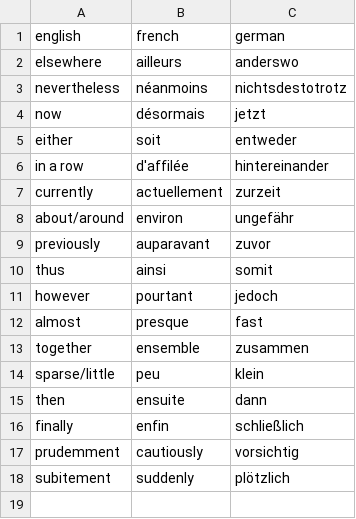
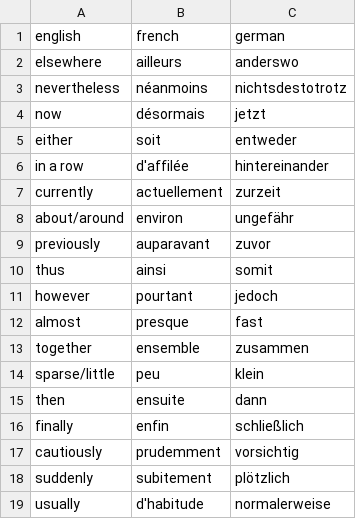
Before and after one commit to maxneuvians/copilot-french-tutor, a CSV file: vocabulary/adverbs.csv, drawn as a sheet.

```diff
--- a/vocabulary/adverbs.csv
+++ b/vocabulary/adverbs.csv
@@ -16,3 +16,4 @@ then, ensuite, dann
 finally, enfin, schließlich
-prudemment, cautiously, vorsichtig
-subitement, suddenly, plötzlich
+cautiously, prudemment, vorsichtig
+suddenly, subitement, plötzlich
+usually, d'habitude, normalerweise
```
Also changed, not shown: vocabulary/nouns.csv, vocabulary/verbs.csv.
